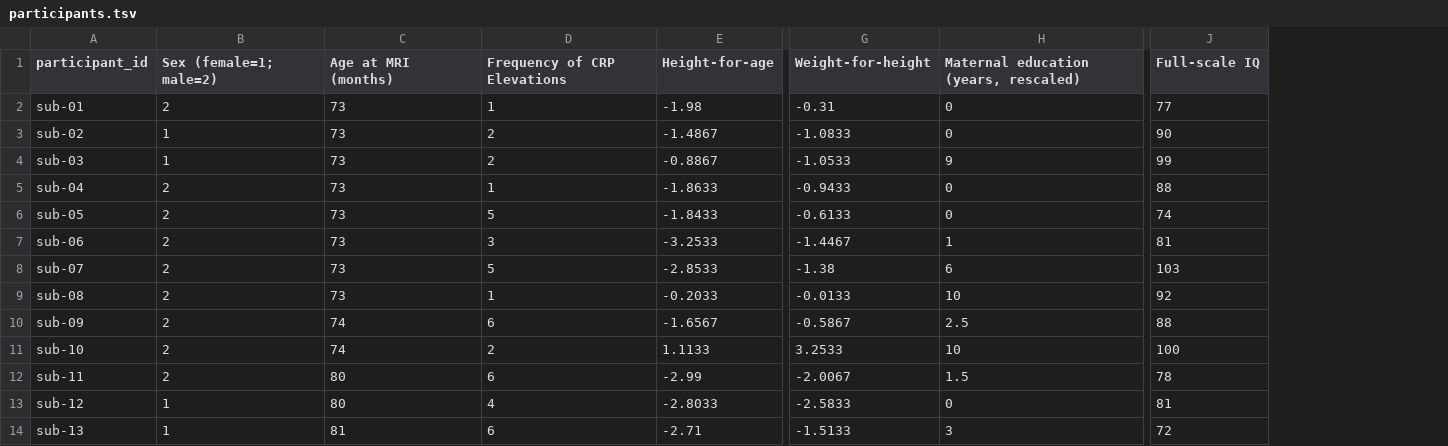
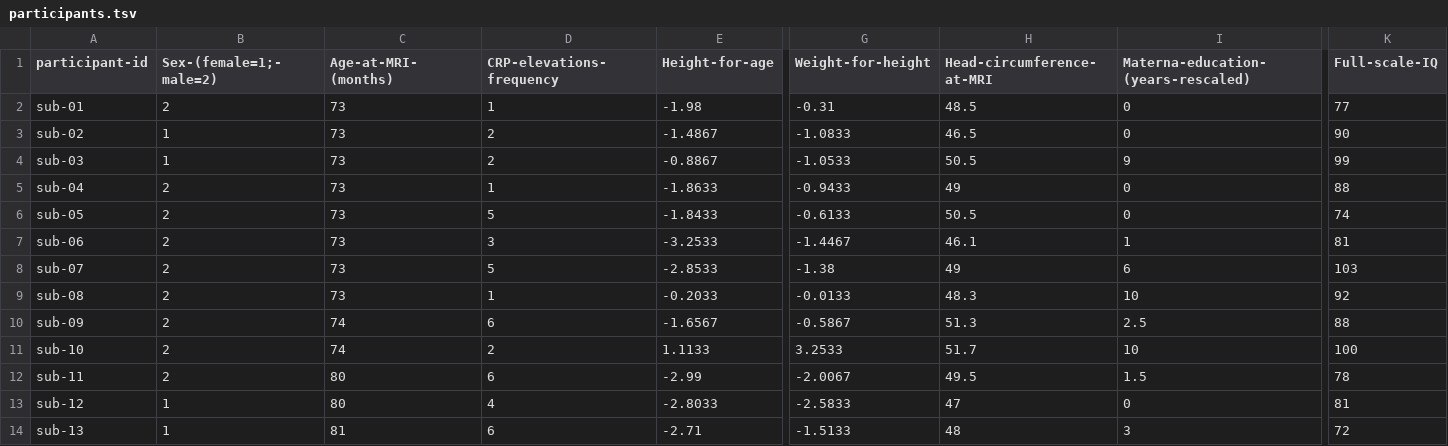
Before and after one commit to OpenNeuroDatasets/ds003877, a TSV file: participants.tsv, drawn as a sheet; only a part is shown, gaps mark what is left out; addresses are those after the commit; the diff names each change by its address in the sheet, - before the commit and + after, or states it on an @@ line.

Commit message:
[OpenNeuro] Recorded changes

```diff
--- a/participants.tsv
+++ b/participants.tsv
+column H (Head-circumference-at-MRI), rows 2-14: 48.5 | 46.5 | 50.5 | 49 | 50.5 | 46.1 | 49 | 48.3 | 51.3 | 51.7 | 49.5 | 47 | 48
-A1: participant_id
+A1: participant-id
-B1: Sex (female=1; male=2)
+B1: Sex-(female=1;-male=2)
-C1: Age at MRI (months)
+C1: Age-at-MRI-(months)
-D1: Frequency of CRP Elevations
+D1: CRP-elevations-frequency
-I1: Maternal education (years, rescaled)
+I1: Materna-education-(years-rescaled)
-K1: Full-scale IQ
+K1: Full-scale-IQ
```
